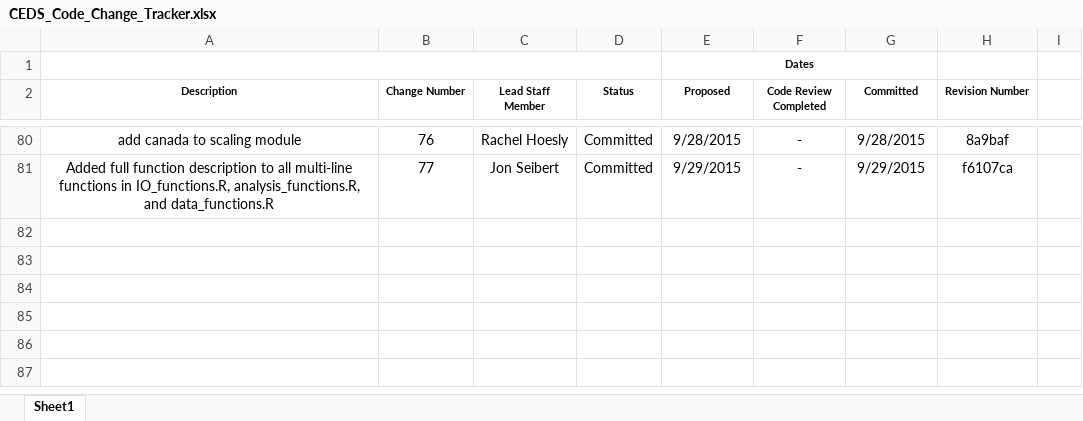
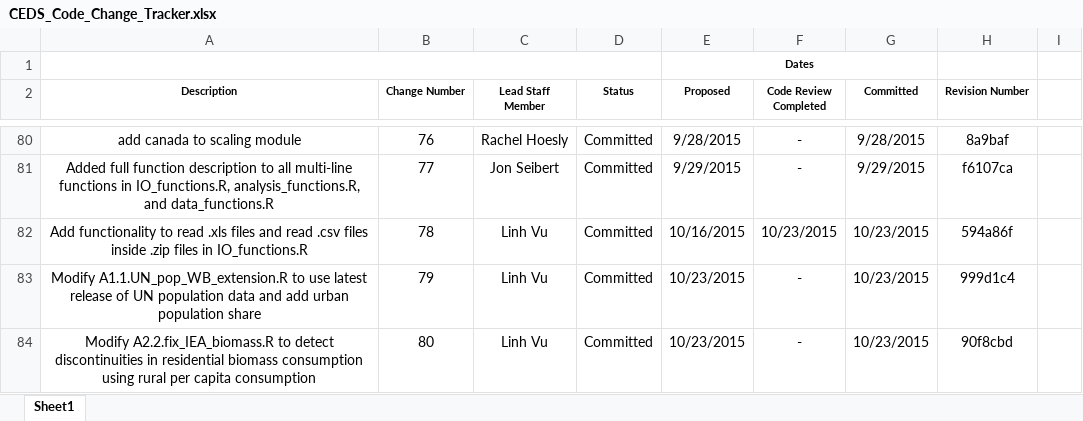
Before and after one commit to JGCRI/CEDS, an Excel workbook: documentation/CEDS_Code_Change_Tracker.xlsx, sheet Sheet1, drawn as a sheet; only a part is shown, gaps mark what is left out; values as stored, in another font and other column widths than the file's, no borders; the diff names each change by its address in the sheet, - before the commit and + after, or states it on an @@ line.

Commit message:
Update code tracker

```diff
--- a/documentation/CEDS_Code_Change_Tracker.xlsx (sheet Sheet1)
+++ b/documentation/CEDS_Code_Change_Tracker.xlsx (sheet Sheet1)
+row 82: Add functionality to read .xls files and read .csv files inside .zip files in IO_functions.R | 78 | Linh Vu | Committed | 10/16/2015 | 10/23/2015 | 10/23/2015 | 594a86f
+row 83: Modify A1.1.UN_pop_WB_extension.R to use latest release of UN population data and add urban population share | 79 | Linh Vu | Committed | 10/23/2015 | - | 10/23/2015 | 999d1c4
+row 84: Modify A2.2.fix_IEA_biomass.R to detect discontinuities in residential biomass consumption using rural per capita consumption | 80 | Linh Vu | Committed | 10/23/2015 | - | 10/23/2015 | 90f8cbd
```
